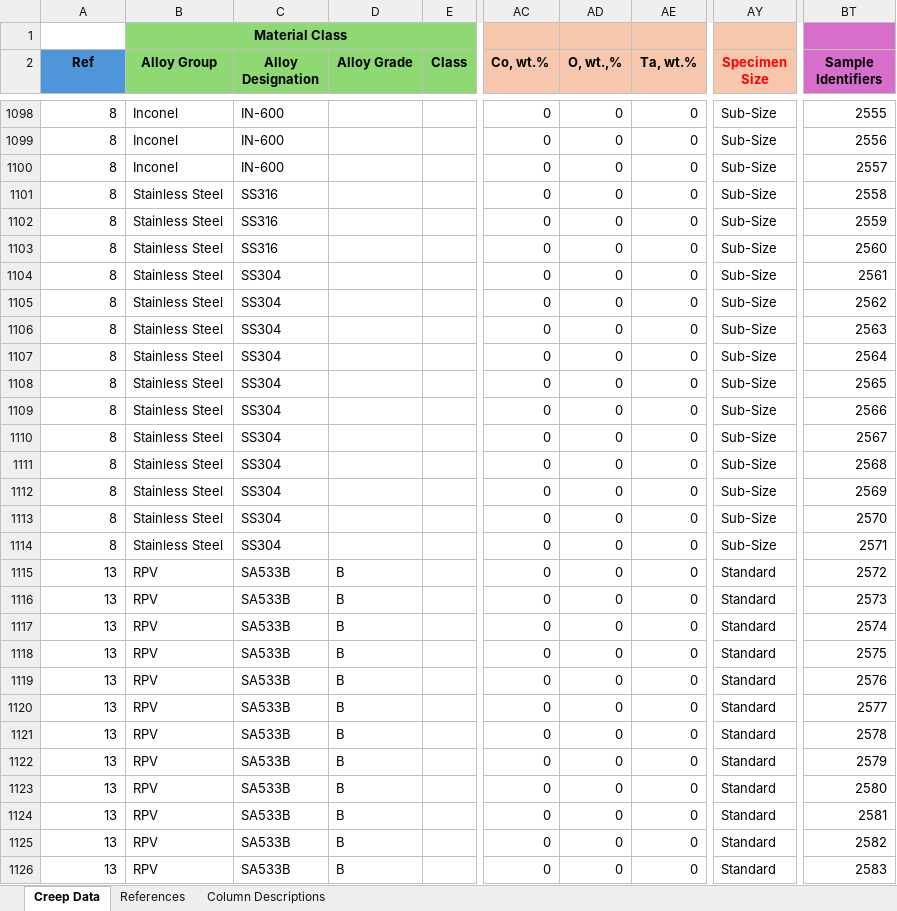
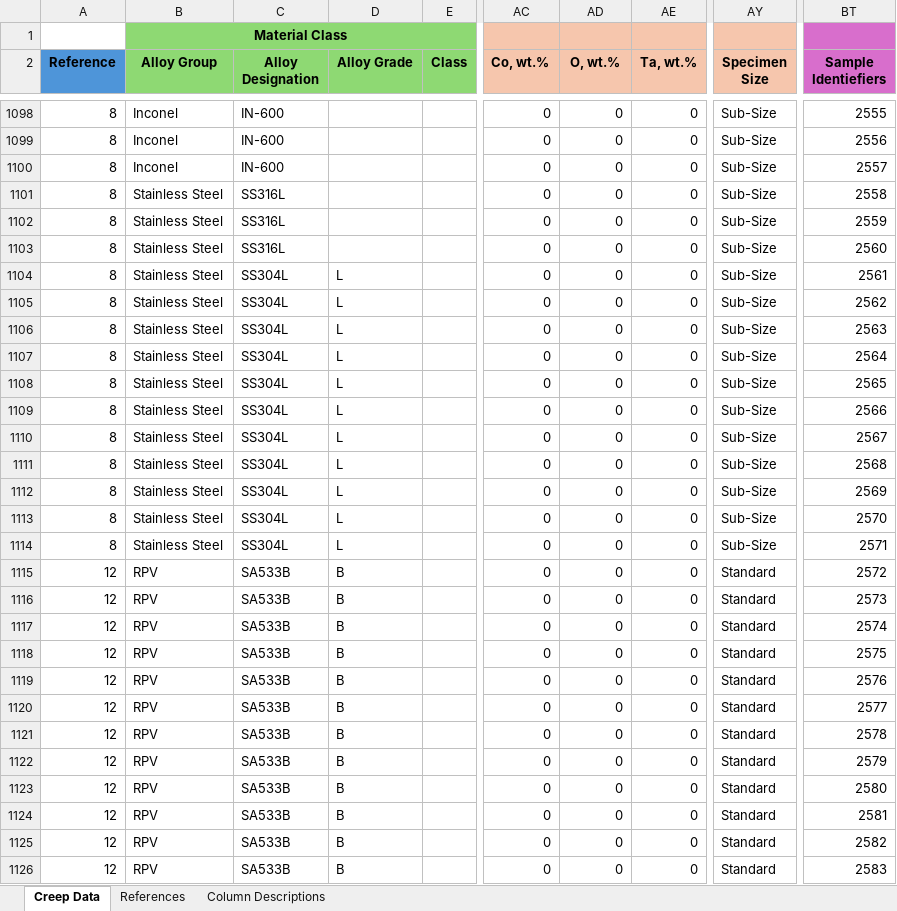
Before and after one commit to avakanski/Dataset-of-Creep-Properties-for-Nuclear-Structural-Materials, an Excel workbook: Creep properties dataset.xlsx, sheet Creep Data, drawn as a sheet; only a part is shown, gaps mark what is left out; values as stored, in another font and other column widths than the file's, no borders; the diff covers the shown part only; the diff names each change by its address in the sheet, - before the commit and + after, or states it on an @@ line.

Commit message:
Add files via upload

```diff
--- a/Creep properties dataset.xlsx (sheet Creep Data)
+++ b/Creep properties dataset.xlsx (sheet Creep Data)
-A2: Ref
+A2: Reference
-AD2: O, wt.,%
+AD2: O, wt.%
-AY2 text colour: #FF0000
+AY2 text colour: black
-BT2: Sample Identifiers
+BT2: Sample Identiefiers
-C1101:C1103 (Alloy Designation): SS316
+C1101:C1103 (Alloy Designation): SS316L
-C1104:C1114 (Alloy Designation): SS304
+C1104:C1114 (Alloy Designation): SS304L
-D1104:D1114 (Alloy Grade): (empty)
+D1104:D1114 (Alloy Grade): L
-A1115:A1126 (Reference): 13
+A1115:A1126 (Reference): 12
```
Also changed, not shown: 1344 edited cells elsewhere in this sheet, sheet Column Descriptions, sheet References.
